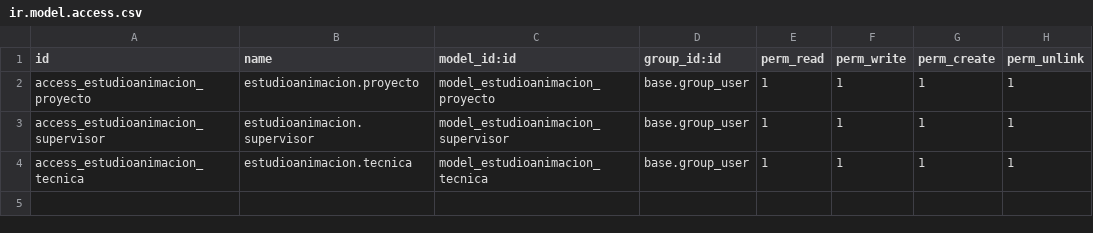
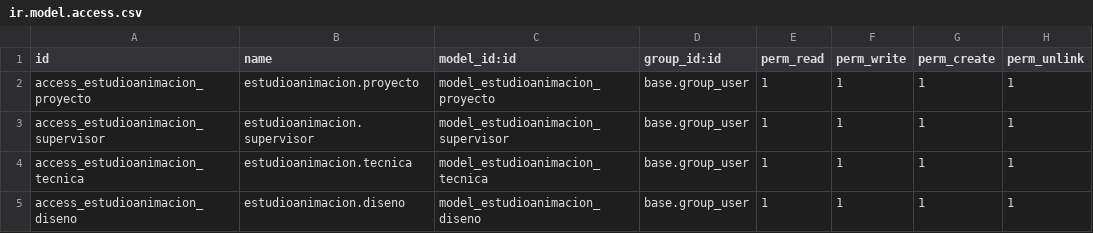
Before and after one commit to krb-2005/estudioanimacion, a CSV file: security/ir.model.access.csv, drawn as a sheet; the diff names each change by its address in the sheet, - before the commit and + after, or states it on an @@ line.

```diff
--- a/security/ir.model.access.csv
+++ b/security/ir.model.access.csv
+row 5: access_estudioanimacion_diseno | estudioanimacion.diseno | model_estudioanimacion_diseno | base.group_user | 1 | 1 | 1 | 1
```
Also changed, not shown: 4 other files.
